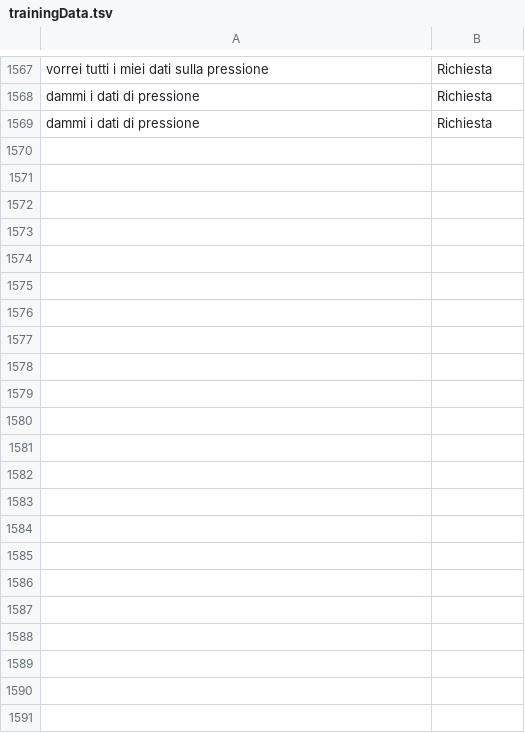
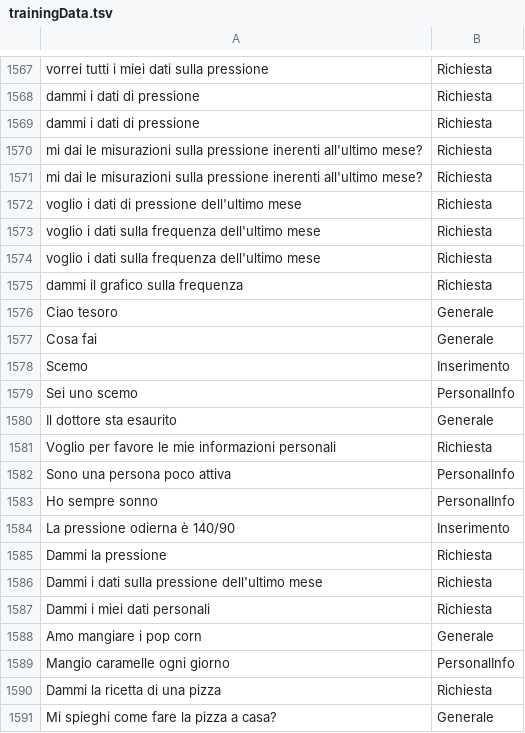
Before and after one commit to MatteoMagnini/hyperTensionBot, a TSV file: src/HyperTensionBot.Server/ModelML/trainingData.tsv, drawn as a sheet; only a part is shown, gaps mark what is left out; the diff names each change by its address in the sheet, - before the commit and + after, or states it on an @@ line.

```diff
--- a/src/HyperTensionBot.Server/ModelML/trainingData.tsv
+++ b/src/HyperTensionBot.Server/ModelML/trainingData.tsv
+row 1570: mi dai le misurazioni sulla pressione inerenti all'ultimo mese? | Richiesta
+row 1571: mi dai le misurazioni sulla pressione inerenti all'ultimo mese? | Richiesta
+row 1572: voglio i dati di pressione dell'ultimo mese | Richiesta
+row 1573: voglio i dati sulla frequenza dell'ultimo mese | Richiesta
+row 1574: voglio i dati sulla frequenza dell'ultimo mese | Richiesta
+row 1575: dammi il grafico sulla frequenza | Richiesta
+row 1576: Ciao tesoro | Generale
+row 1577: Cosa fai | Generale
+row 1578: Scemo | Inserimento
+row 1579: Sei uno scemo | PersonalInfo
+row 1580: Il dottore sta esaurito | Generale
+row 1581: Voglio per favore le mie informazioni personali | Richiesta
+row 1582: Sono una persona poco attiva | PersonalInfo
+row 1583: Ho sempre sonno | PersonalInfo
+row 1584: La pressione odierna è 140/90 | Inserimento
+row 1585: Dammi la pressione | Richiesta
+row 1586: Dammi i dati sulla pressione dell'ultimo mese | Richiesta
+row 1587: Dammi i miei dati personali | Richiesta
+row 1588: Amo mangiare i pop corn | Generale
+row 1589: Mangio caramelle ogni giorno | PersonalInfo
+row 1590: Dammi la ricetta di una pizza | Richiesta
+row 1591: Mi spieghi come fare la pizza a casa? | Generale
```
Also changed, not shown: 12 other files.
